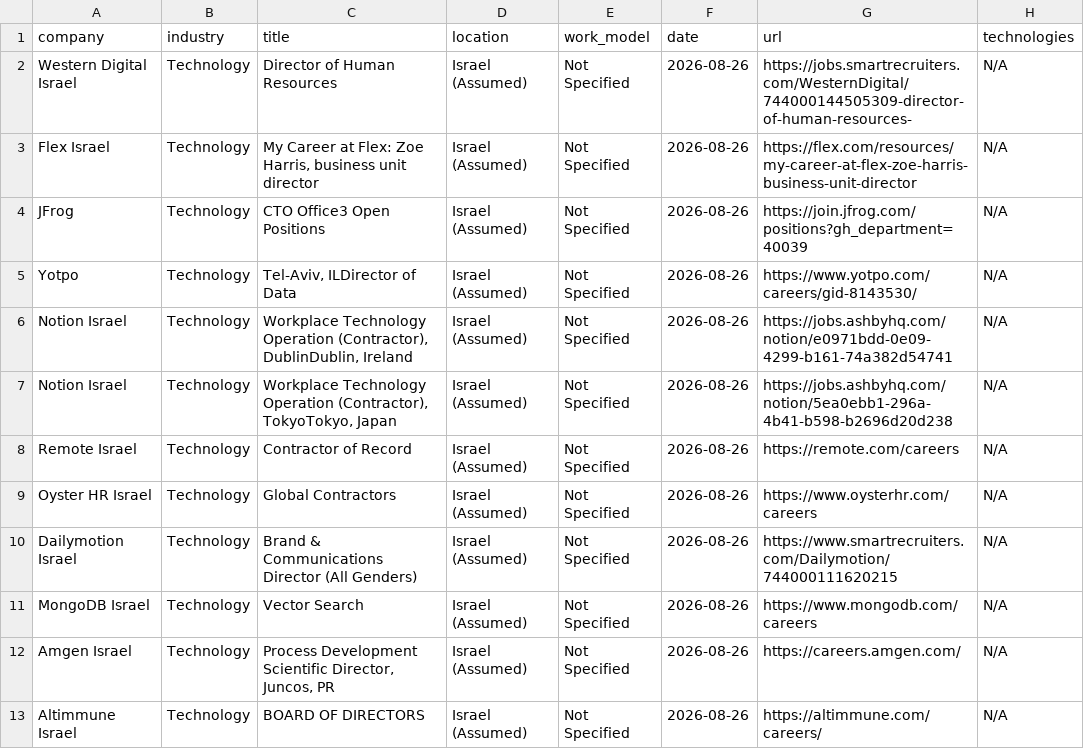
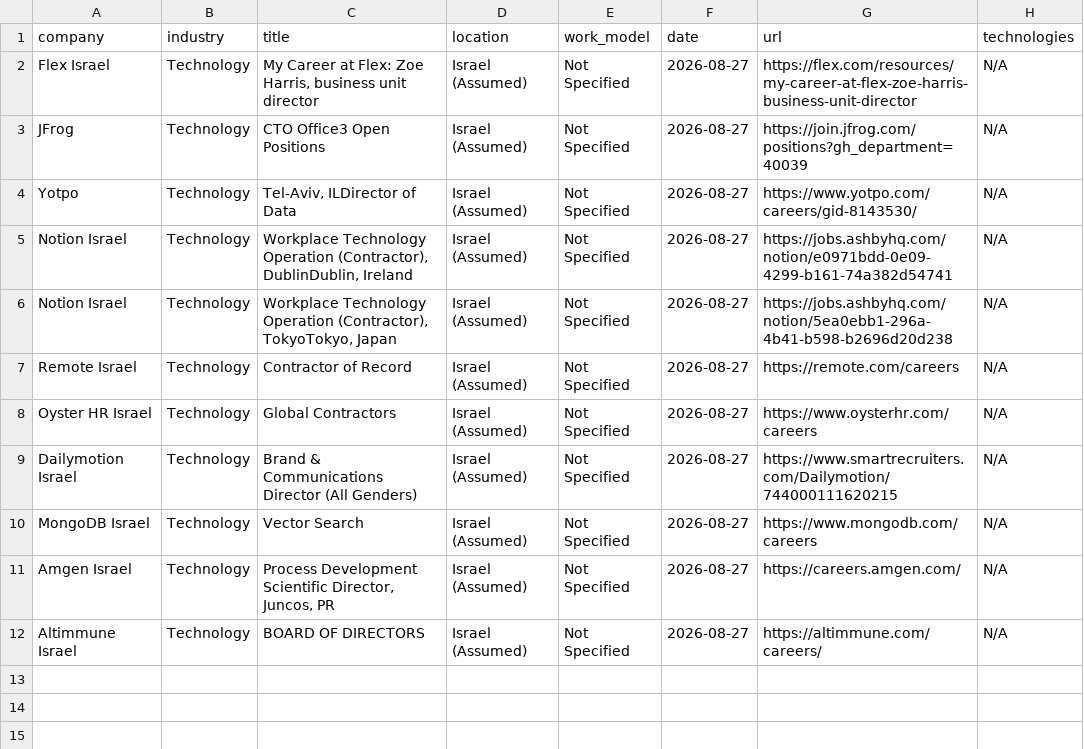
Before and after one commit to SKleeblatt/Kleeblatt-job-board, a CSV file: jobs/Executive_R&D.csv, drawn as a sheet.

```diff
--- a/jobs/Executive_R&D.csv
+++ b/jobs/Executive_R&D.csv
@@ -1,13 +1,12 @@
 company,industry,title,location,work_model,date,url,technologies
-Western Digital Israel,Technology,Director of Human Resources,Israel (Assumed),Not Specified,2026-08-26,https://jobs.smartrecruiters.com/WesternDigital/744000144505309-director-of-human-resources-,N/A
-Flex Israel,Technology,"My Career at Flex: Zoe Harris, business unit director",Israel (Assumed),Not Specified,2026-08-26,https://flex.com/resources/my-career-at-flex-zoe-harris-business-unit-director,N/A
-JFrog,Technology,CTO Office3 Open Positions,Israel (Assumed),Not Specified,2026-08-26,https://join.jfrog.com/positions?gh_department=40039,N/A
-Yotpo,Technology,"Tel-Aviv, ILDirector of Data",Israel (Assumed),Not Specified,2026-08-26,https://www.yotpo.com/careers/gid-8143530/,N/A
-Notion Israel,Technology,"Workplace Technology Operation (Contractor), DublinDublin, Ireland",Israel (Assumed),Not Specified,2026-08-26,https://jobs.ashbyhq.com/notion/e0971bdd-0e09-4299-b161-74a382d54741,N/A
-Notion Israel,Technology,"Workplace Technology Operation (Contractor), TokyoTokyo, Japan",Israel (Assumed),Not Specified,2026-08-26,https://jobs.ashbyhq.com/notion/5ea0ebb1-296a-4b41-b598-b2696d20d238,N/A
-Remote Israel,Technology,Contractor of Record,Israel (Assumed),Not Specified,2026-08-26,https://remote.com/careers,N/A
-Oyster HR Israel,Technology,Global Contractors,Israel (Assumed),Not Specified,2026-08-26,https://www.oysterhr.com/careers,N/A
-Dailymotion Israel,Technology,Brand & Communications Director (All Genders),Israel (Assumed),Not Specified,2026-08-26,https://www.smartrecruiters.com/Dailymotion/744000111620215,N/A
-MongoDB Israel,Technology,Vector Search,Israel (Assumed),Not Specified,2026-08-26,https://www.mongodb.com/careers,N/A
-Amgen Israel,Technology,"Process Development Scientific Director, Juncos, PR",Israel (Assumed),Not Specified,2026-08-26,https://careers.amgen.com/,N/A
-Altimmune Israel,Technology,BOARD OF DIRECTORS,Israel (Assumed),Not Specified,2026-08-26,https://altimmune.com/careers/,N/A
+Flex Israel,Technology,"My Career at Flex: Zoe Harris, business unit director",Israel (Assumed),Not Specified,2026-08-27,https://flex.com/resources/my-career-at-flex-zoe-harris-business-unit-director,N/A
+JFrog,Technology,CTO Office3 Open Positions,Israel (Assumed),Not Specified,2026-08-27,https://join.jfrog.com/positions?gh_department=40039,N/A
+Yotpo,Technology,"Tel-Aviv, ILDirector of Data",Israel (Assumed),Not Specified,2026-08-27,https://www.yotpo.com/careers/gid-8143530/,N/A
+Notion Israel,Technology,"Workplace Technology Operation (Contractor), DublinDublin, Ireland",Israel (Assumed),Not Specified,2026-08-27,https://jobs.ashbyhq.com/notion/e0971bdd-0e09-4299-b161-74a382d54741,N/A
+Notion Israel,Technology,"Workplace Technology Operation (Contractor), TokyoTokyo, Japan",Israel (Assumed),Not Specified,2026-08-27,https://jobs.ashbyhq.com/notion/5ea0ebb1-296a-4b41-b598-b2696d20d238,N/A
+Remote Israel,Technology,Contractor of Record,Israel (Assumed),Not Specified,2026-08-27,https://remote.com/careers,N/A
+Oyster HR Israel,Technology,Global Contractors,Israel (Assumed),Not Specified,2026-08-27,https://www.oysterhr.com/careers,N/A
+Dailymotion Israel,Technology,Brand & Communications Director (All Genders),Israel (Assumed),Not Specified,2026-08-27,https://www.smartrecruiters.com/Dailymotion/744000111620215,N/A
+MongoDB Israel,Technology,Vector Search,Israel (Assumed),Not Specified,2026-08-27,https://www.mongodb.com/careers,N/A
+Amgen Israel,Technology,"Process Development Scientific Director, Juncos, PR",Israel (Assumed),Not Specified,2026-08-27,https://careers.amgen.com/,N/A
+Altimmune Israel,Technology,BOARD OF DIRECTORS,Israel (Assumed),Not Specified,2026-08-27,https://altimmune.com/careers/,N/A
```
Also changed, not shown: jobs/automation.csv, jobs/devops.csv, 17 other files.
